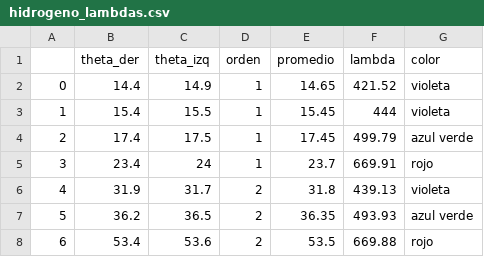
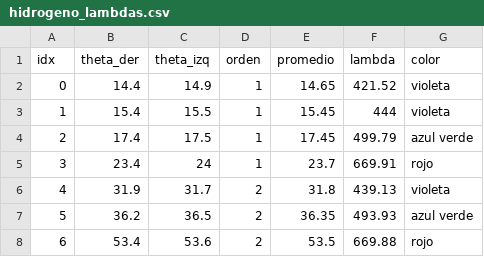
Before and after one commit to fbientrigo/lab_fisica, a CSV file: Datos Lab4/1021 Difraccion 2/hidrogeno_lambdas.csv, drawn as a sheet.

```diff
--- a/Datos Lab4/1021 Difraccion 2/hidrogeno_lambdas.csv
+++ b/Datos Lab4/1021 Difraccion 2/hidrogeno_lambdas.csv
@@ -1,2 +1,2 @@
-,theta_der,theta_izq,orden,promedio,lambda,color
+idx,theta_der,theta_izq,orden,promedio,lambda,color
 0,14.4,14.9,1,14.65,421.52,violeta
```
Also changed, not shown: 1 other file.
